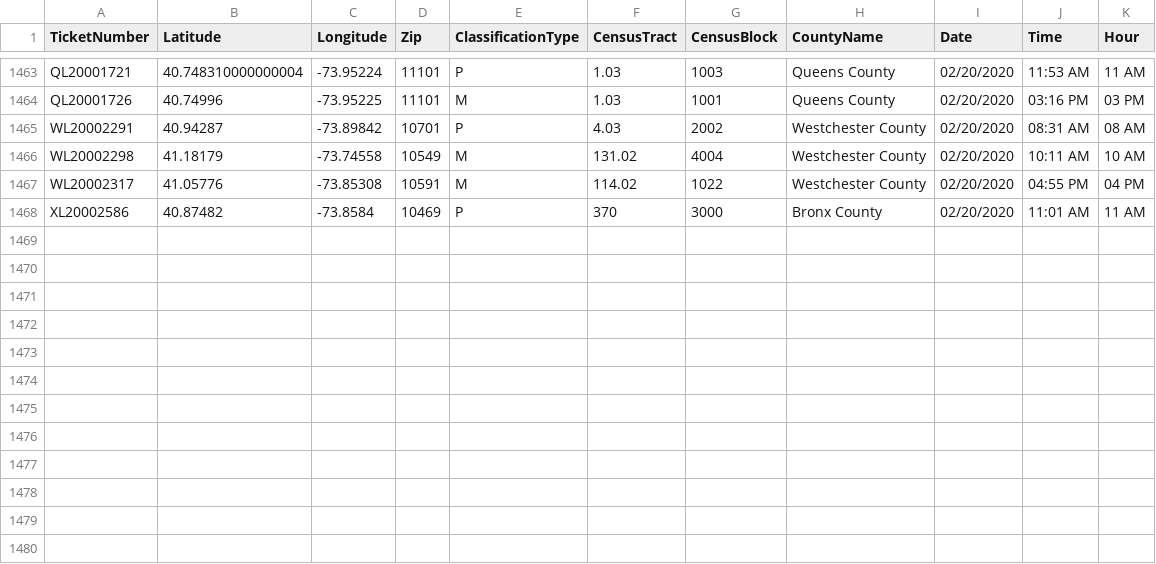
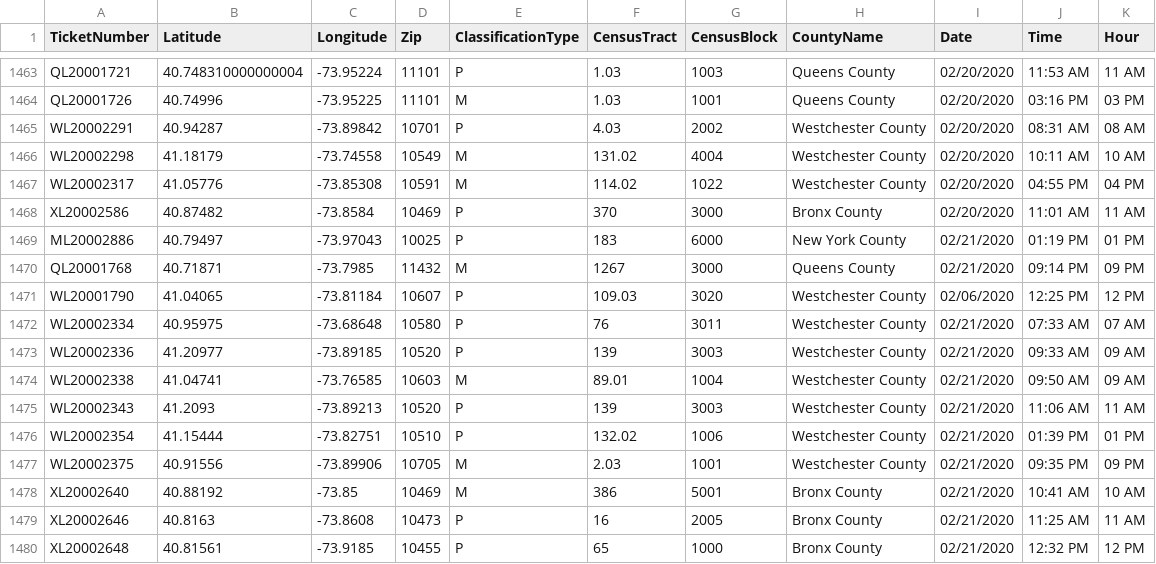
Before and after one commit to mhasan004/GasLeakProject, a CSV file: Getting_GasLeak_Data/DataFiles/GasHistory_ConEdisonTracts.csv, drawn as a sheet; only a part is shown, gaps mark what is left out.

Commit message:
Automated Push - New Ticket Update

```diff
--- a/Getting_GasLeak_Data/DataFiles/GasHistory_ConEdisonTracts.csv
+++ b/Getting_GasLeak_Data/DataFiles/GasHistory_ConEdisonTracts.csv
@@ -1468 +1468,13 @@ WL20002317,41.05776,-73.85308,10591,M,114.02,1022,Westchester County,02/20/2020,
 XL20002586,40.87482,-73.8584,10469,P,370,3000,Bronx County,02/20/2020,11:01 AM,11 AM
+ML20002886,40.79497,-73.97043,10025,P,183,6000,New York County,02/21/2020,01:19 PM,01 PM
+QL20001768,40.71871,-73.7985,11432,M,1267,3000,Queens County,02/21/2020,09:14 PM,09 PM
+WL20001790,41.04065,-73.81184,10607,P,109.03,3020,Westchester County,02/06/2020,12:25 PM,12 PM
+WL20002334,40.95975,-73.68648,10580,P,76,3011,Westchester County,02/21/2020,07:33 AM,07 AM
+WL20002336,41.20977,-73.89185,10520,P,139,3003,Westchester County,02/21/2020,09:33 AM,09 AM
+WL20002338,41.04741,-73.76585,10603,M,89.01,1004,Westchester County,02/21/2020,09:50 AM,09 AM
+WL20002343,41.2093,-73.89213,10520,P,139,3003,Westchester County,02/21/2020,11:06 AM,11 AM
+WL20002354,41.15444,-73.82751,10510,P,132.02,1006,Westchester County,02/21/2020,01:39 PM,01 PM
+WL20002375,40.91556,-73.89906,10705,M,2.03,1001,Westchester County,02/21/2020,09:35 PM,09 PM
+XL20002640,40.88192,-73.85,10469,M,386,5001,Bronx County,02/21/2020,10:41 AM,10 AM
+XL20002646,40.8163,-73.8608,10473,P,16,2005,Bronx County,02/21/2020,11:25 AM,11 AM
+XL20002648,40.81561,-73.9185,10455,P,65,1000,Bronx County,02/21/2020,12:32 PM,12 PM
```
Also changed, not shown: Getting_GasLeak_Data/DataFiles/GasHistory_ReportFrequency_Hourly.csv, Getting_GasLeak_Data/DataFiles/GasHistory_ReportFrequency_Monthly.csv.
